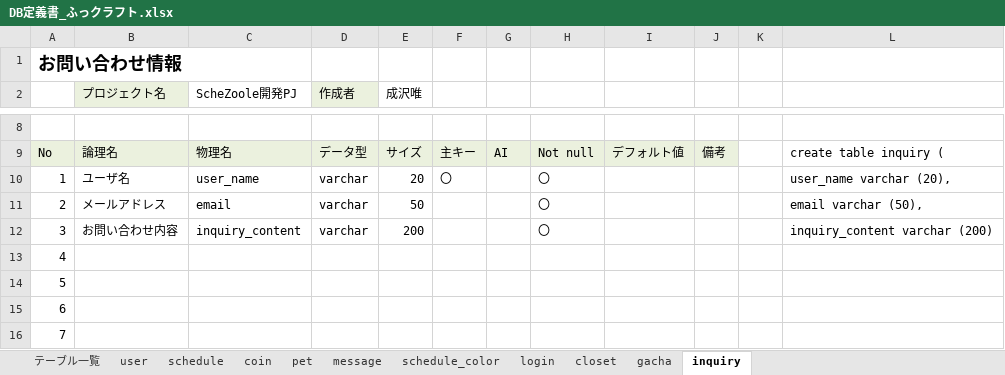
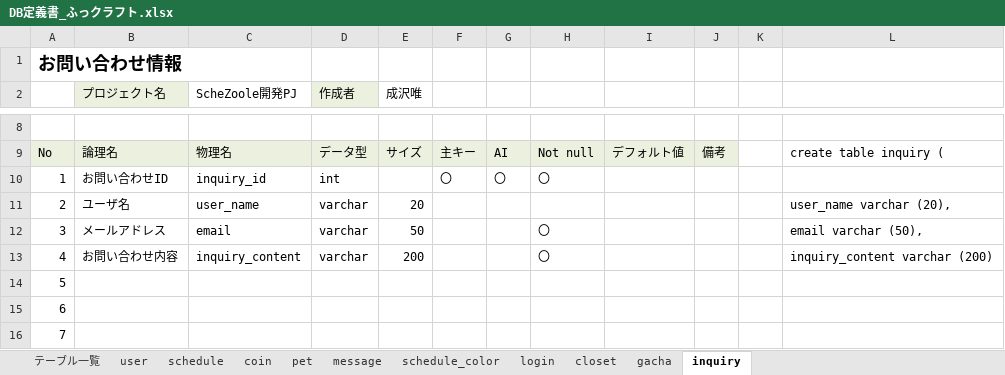
Before and after one commit to dojo2023/E-3, an Excel workbook: doc/2_外部設計/DB定義書_ふっクラフト.xlsx, sheet inquiry, drawn as a sheet; only a part is shown, gaps mark what is left out; the shorter side is filled out with more unchanged rows; values as stored, in another font and other column widths than the file's, no borders; addresses are those after the commit; the diff names each change by its address in the sheet, - before the commit and + after, or states it on an @@ line.

```diff
--- a/doc/2_外部設計/DB定義書_ふっクラフト.xlsx (sheet inquiry)
+++ b/doc/2_外部設計/DB定義書_ふっクラフト.xlsx (sheet inquiry)
+row 10: 1 | お問い合わせID | inquiry_id | int |  | 〇 | 〇 | 〇
@@ column A renumbered between rows 11 and 30 @@
-F11: 〇
+F11: (empty)
-H11: 〇
+H11: (empty)
```
Also changed, not shown: formulas that keep their value, doc/2_外部設計/画面遷移図_ふっクラフト.xlsx.
